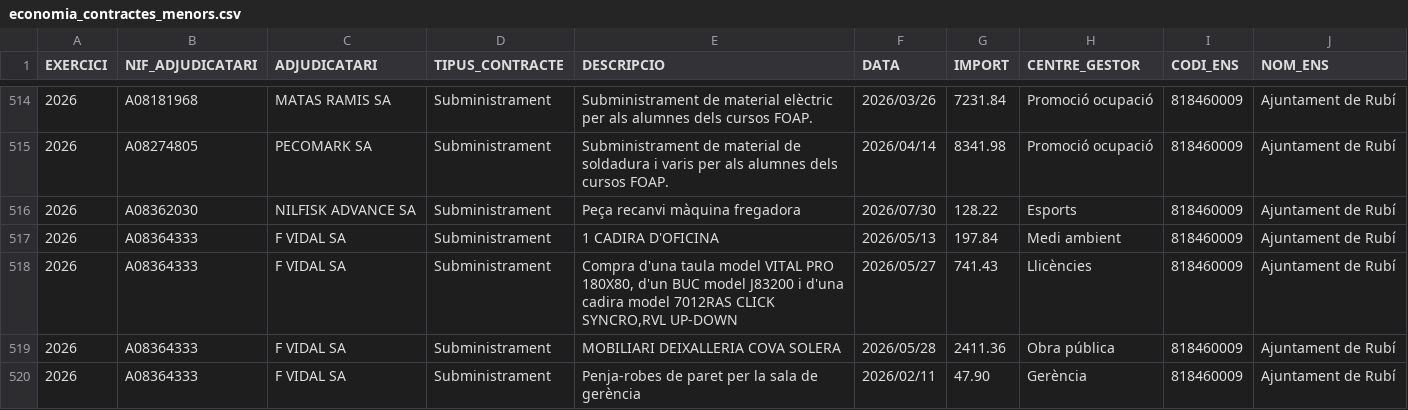
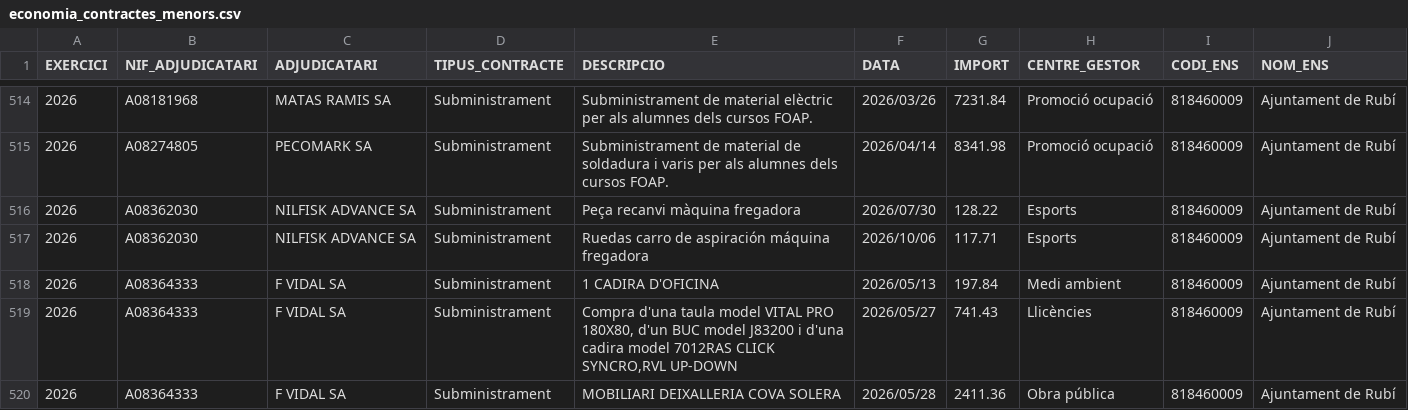
Before and after one commit to ajrubi/opendata, a CSV file: datasets/csv/economia_contractes_menors.csv, drawn as a sheet; only a part is shown, gaps mark what is left out; the shorter side is filled out with more unchanged rows; the diff covers the shown part only; the diff names each change by its address in the sheet, - before the commit and + after, or states it on an @@ line.

```diff
--- a/datasets/csv/economia_contractes_menors.csv
+++ b/datasets/csv/economia_contractes_menors.csv
+row 517: 2026 | A08362030 | NILFISK ADVANCE SA | Subministrament | Ruedas carro de aspiración máquina fregadora | 2026/10/06 | 117.71 | Esports | 818460009 | Ajuntament de Rubí
```
Also changed, not shown: 6 added rows elsewhere in this file, datasets/csv/demografia_moviments.csv, datasets/csv/hisenda/contractes_menors.csv, 40 other files.
